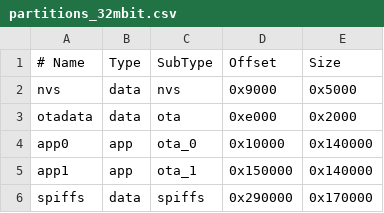
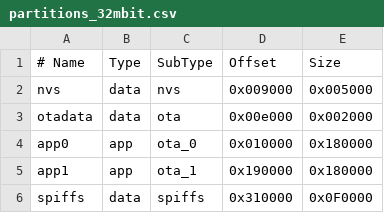
Before and after one commit to manicken/esp-wifi_env_sensor, a CSV file: partitions_32mbit.csv, drawn as a sheet.

```diff
--- a/partitions_32mbit.csv
+++ b/partitions_32mbit.csv
@@ -1,6 +1,6 @@
 # Name,   Type, SubType, Offset,  Size
-nvs,      data, nvs,     0x9000,  0x5000
-otadata,  data, ota,     0xe000,  0x2000
-app0,     app,  ota_0,   0x10000, 0x140000
-app1,     app,  ota_1,   0x150000,0x140000
-spiffs,   data, spiffs,  0x290000,0x170000
+nvs,      data, nvs,    0x009000, 0x005000
+otadata,  data, ota,    0x00e000, 0x002000
+app0,     app,  ota_0,  0x010000, 0x180000
+app1,     app,  ota_1,  0x190000, 0x180000
+spiffs,   data, spiffs, 0x310000, 0x0F0000
```
Also changed, not shown: partitions_64mbit.csv, 10 other files.
